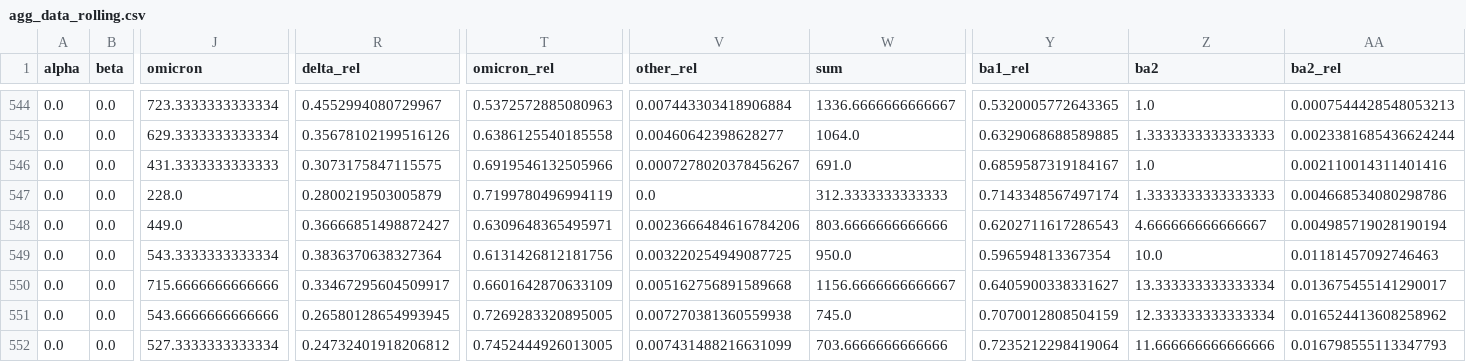
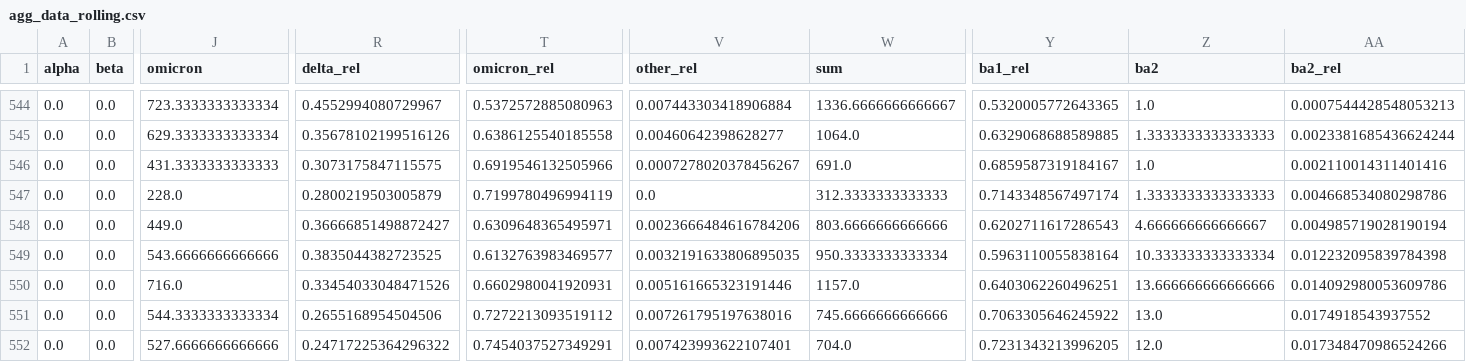
Before and after one commit to erikjs14/next-variants, a CSV file: data/agg_data_rolling.csv, drawn as a sheet; only a part is shown, gaps mark what is left out; the diff covers the shown part only; the diff names each change by its address in the sheet, - before the commit and + after, or states it on an @@ line.

```diff
--- a/data/agg_data_rolling.csv
+++ b/data/agg_data_rolling.csv
-J549 (omicron): 543.3333333333334
+J549 (omicron): 543.6666666666666
-R549 (delta_rel): 0.3836370638327364
+R549 (delta_rel): 0.3835044382723525
-T549 (omicron_rel): 0.6131426812181756
+T549 (omicron_rel): 0.6132763983469577
-V549 (other_rel): 0.003220254949087725
+V549 (other_rel): 0.0032191633806895035
-W549 (sum): 950.0
+W549 (sum): 950.3333333333334
-Y549 (ba1_rel): 0.596594813367354
+Y549 (ba1_rel): 0.5963110055838164
-Z549 (ba2): 10.0
+Z549 (ba2): 10.333333333333334
-AA549 (ba2_rel): 0.01181457092746463
+AA549 (ba2_rel): 0.012232095839784398
-J550 (omicron): 715.6666666666666
+J550 (omicron): 716.0
-R550 (delta_rel): 0.33467295604509917
+R550 (delta_rel): 0.33454033048471526
-T550 (omicron_rel): 0.6601642870633109
+T550 (omicron_rel): 0.6602980041920931
-V550 (other_rel): 0.005162756891589668
+V550 (other_rel): 0.005161665323191446
-W550 (sum): 1156.6666666666667
+W550 (sum): 1157.0
-Y550 (ba1_rel): 0.6405900338331627
+Y550 (ba1_rel): 0.6403062260496251
-Z550 (ba2): 13.333333333333334
+Z550 (ba2): 13.666666666666666
-AA550 (ba2_rel): 0.013675455141290017
+AA550 (ba2_rel): 0.014092980053609786
-J551 (omicron): 543.6666666666666
+J551 (omicron): 544.3333333333334
-R551 (delta_rel): 0.26580128654993945
+R551 (delta_rel): 0.2655168954504506
-T551 (omicron_rel): 0.7269283320895005
+T551 (omicron_rel): 0.7272213093519112
-V551 (other_rel): 0.007270381360559938
+V551 (other_rel): 0.007261795197638016
-W551 (sum): 745.0
+W551 (sum): 745.6666666666666
-Y551 (ba1_rel): 0.7070012808504159
+Y551 (ba1_rel): 0.7063305646245922
-Z551 (ba2): 12.333333333333334
+Z551 (ba2): 13.0
-AA551 (ba2_rel): 0.016524413608258962
+AA551 (ba2_rel): 0.0174918543937552
-J552 (omicron): 527.3333333333334
+J552 (omicron): 527.6666666666666
-R552 (delta_rel): 0.24732401918206812
+R552 (delta_rel): 0.24717225364296322
-T552 (omicron_rel): 0.7452444926013005
+T552 (omicron_rel): 0.7454037527349291
-V552 (other_rel): 0.007431488216631099
+V552 (other_rel): 0.007423993622107401
-W552 (sum): 703.6666666666666
+W552 (sum): 704.0
-Y552 (ba1_rel): 0.7235212298419064
+Y552 (ba1_rel): 0.7231343213996205
-Z552 (ba2): 11.666666666666666
+Z552 (ba2): 12.0
-AA552 (ba2_rel): 0.016798555113347793
+AA552 (ba2_rel): 0.017348470986524266
```
Also changed, not shown: 84 edited cells elsewhere in this file, data/agg_data.csv, data/growth_fit/omicron.csv, 2 other files.
